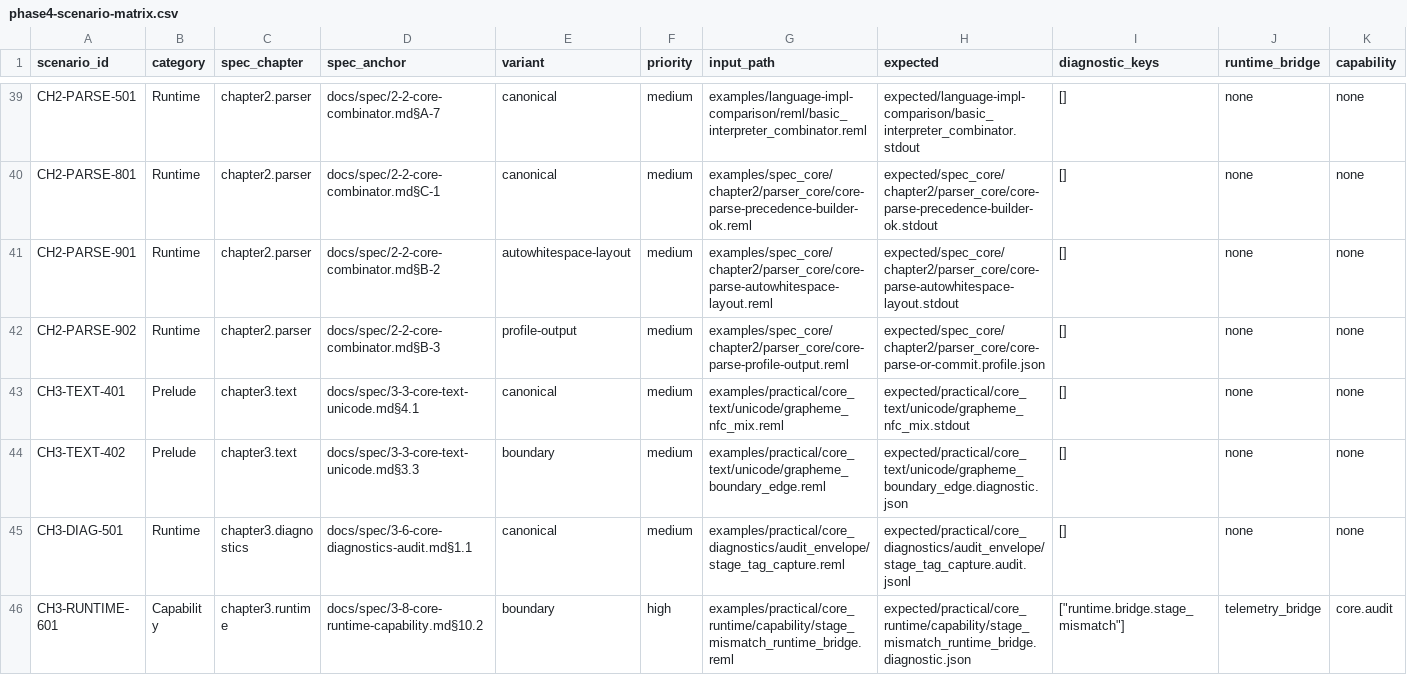
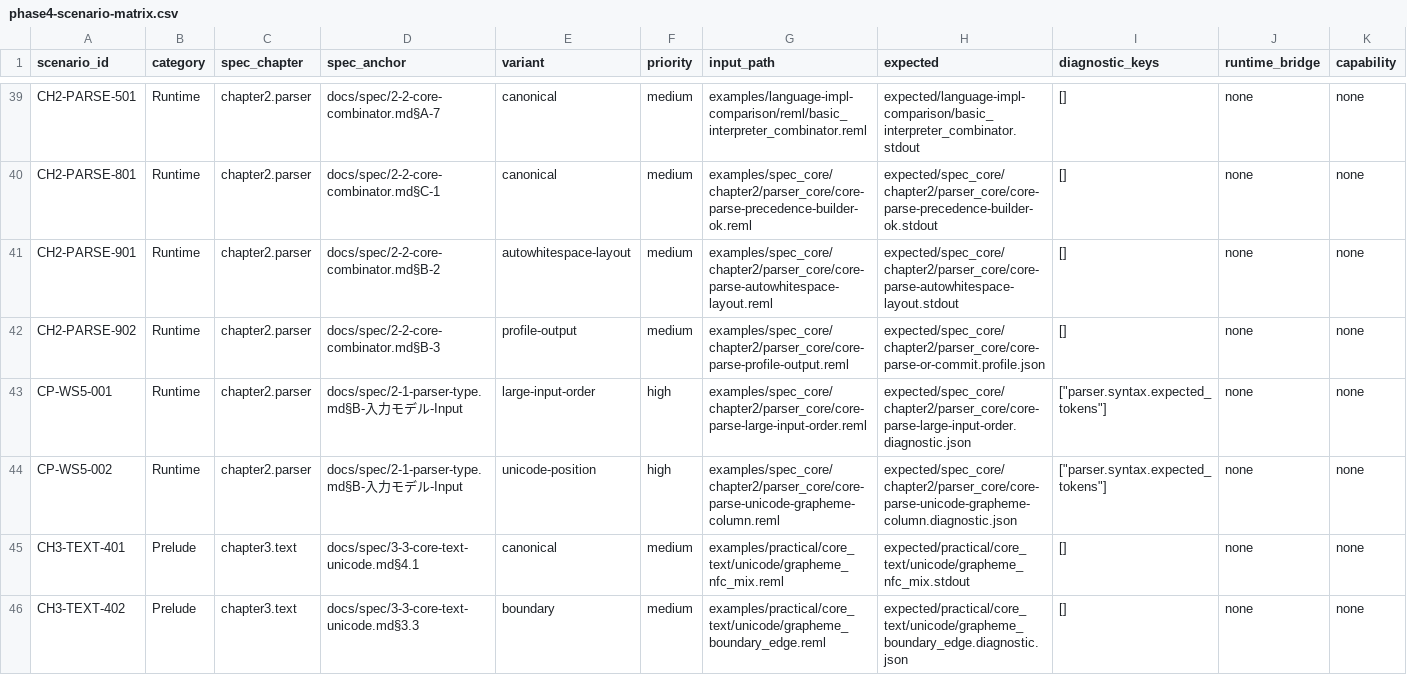
Before and after one commit to dolphilia/reml, a CSV file: docs/plans/bootstrap-roadmap/assets/phase4-scenario-matrix.csv, drawn as a sheet; only a part is shown, gaps mark what is left out; the shorter side is filled out with more unchanged rows; rows hold the shown columns only; the diff names each change by its address in the sheet, - before the commit and + after, or states it on an @@ line.

```diff
--- a/docs/plans/bootstrap-roadmap/assets/phase4-scenario-matrix.csv
+++ b/docs/plans/bootstrap-roadmap/assets/phase4-scenario-matrix.csv
+row 43: CP-WS5-001 | Runtime | chapter2.parser | docs/spec/2-1-parser-type.md§B-入力モデル-Input | large-input-order | high | examples/spec_core/chapter2/parser_core/core-parse-large-input-order.reml | expected/spec_core/chapter2/parser_core/core-parse-large-input-order.diagnostic.json | ["parser.syntax.expected_tokens"] | none | none
+row 44: CP-WS5-002 | Runtime | chapter2.parser | docs/spec/2-1-parser-type.md§B-入力モデル-Input | unicode-position | high | examples/spec_core/chapter2/parser_core/core-parse-unicode-grapheme-column.reml | expected/spec_core/chapter2/parser_core/core-parse-unicode-grapheme-column.diagnostic.json | ["parser.syntax.expected_tokens"] | none | none
```
Also changed, not shown: 7 other files.
